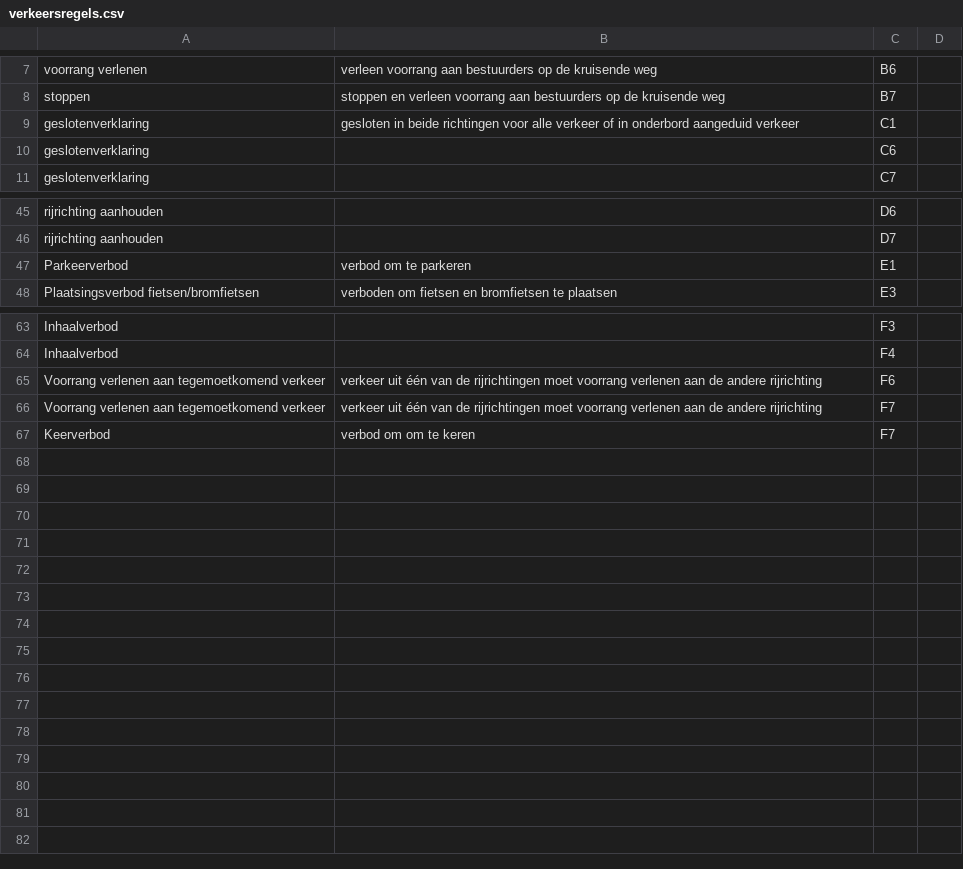
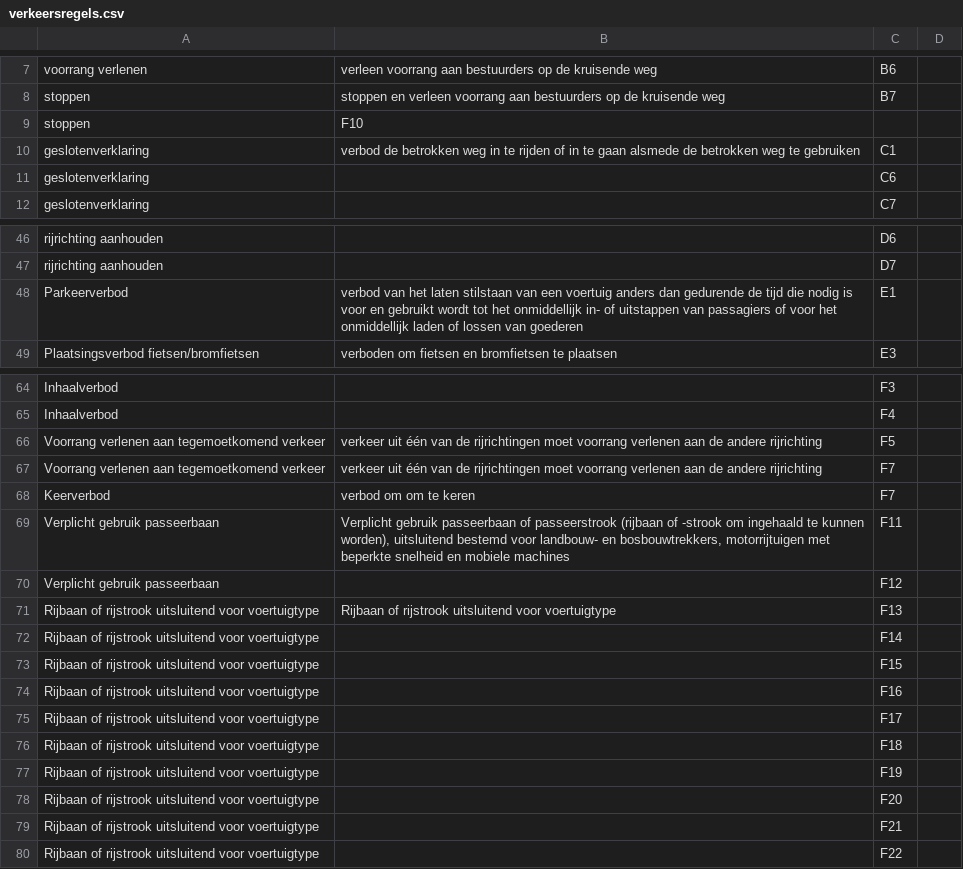
Before and after one commit to Stichting-CROW/verkeersborden, a CSV file: ontwikkeling/verkeersregels.csv, drawn as a sheet; only a part is shown, gaps mark what is left out; addresses are those after the commit; the diff names each change by its address in the sheet, - before the commit and + after, or states it on an @@ line.

```diff
--- a/ontwikkeling/verkeersregels.csv
+++ b/ontwikkeling/verkeersregels.csv
+row 9: stoppen | F10
-B10: gesloten in beide richtingen voor alle verkeer of in onderbord aangeduid verkeer
+B10: verbod de betrokken weg in te rijden of in te gaan alsmede de betrokken weg te gebruiken
-B48: verbod om te parkeren
+B48: verbod van het laten stilstaan van een voertuig anders dan gedurende de tijd die nodig is voor en gebruikt wordt tot het onmiddellijk in- of uitstappen van passagiers of voor het onmiddellijk laden of lossen van goederen
-C66: F6
+C66: F5
+row 69: Verplicht gebruik passeerbaan | Verplicht gebruik passeerbaan of passeerstrook (rijbaan of -strook om ingehaald te kunnen worden), uitsluitend bestemd voor landbouw- en bosbouwtrekkers, motorrijtuigen met beperkte snelheid en mobiele machines | F11
+row 70: Verplicht gebruik passeerbaan |  | F12
+row 71: Rijbaan of rijstrook uitsluitend voor voertuigtype | Rijbaan of rijstrook uitsluitend voor voertuigtype | F13
+row 72: Rijbaan of rijstrook uitsluitend voor voertuigtype |  | F14
+row 73: Rijbaan of rijstrook uitsluitend voor voertuigtype |  | F15
+row 74: Rijbaan of rijstrook uitsluitend voor voertuigtype |  | F16
+row 75: Rijbaan of rijstrook uitsluitend voor voertuigtype |  | F17
+row 76: Rijbaan of rijstrook uitsluitend voor voertuigtype |  | F18
+row 77: Rijbaan of rijstrook uitsluitend voor voertuigtype |  | F19
+row 78: Rijbaan of rijstrook uitsluitend voor voertuigtype |  | F20
+row 79: Rijbaan of rijstrook uitsluitend voor voertuigtype |  | F21
+row 80: Rijbaan of rijstrook uitsluitend voor voertuigtype |  | F22
```
Also changed, not shown: ontwikkeling/wegtypenrvv.csv, 3 other files.
